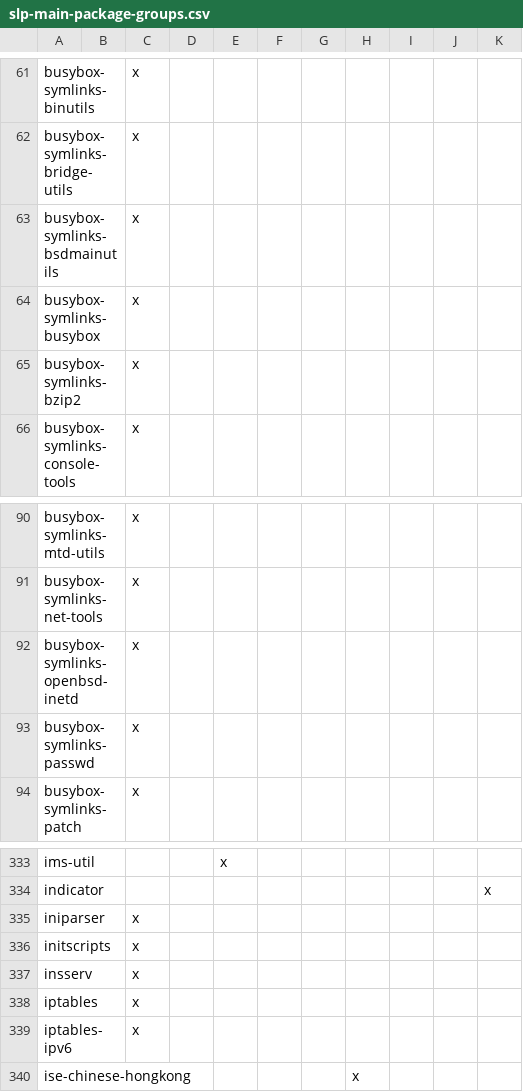
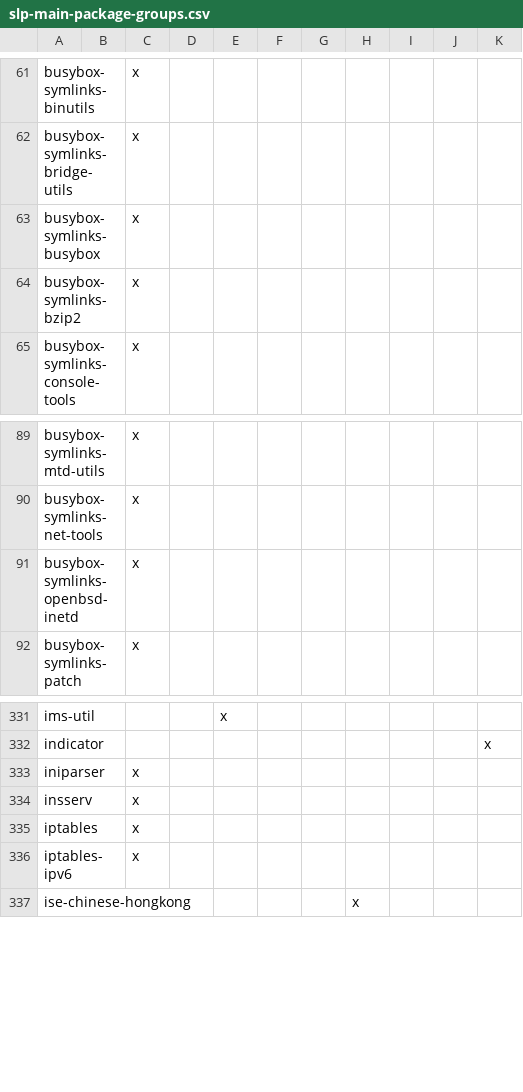
Before and after one commit to tizenorg/tools.package-groups, a CSV file: data/slp-main-package-groups.csv, drawn as a sheet; only a part is shown, gaps mark what is left out.

Commit message:
Removing busybox-symlinks-passwd, busybox-symlinks-bsdmainutils and initscripts

```diff
--- a/data/slp-main-package-groups.csv
+++ b/data/slp-main-package-groups.csv
@@ -62,3 +62,2 @@ busybox-symlinks-binutils,,x,,,,,,,,
 busybox-symlinks-bridge-utils,,x,,,,,,,,
-busybox-symlinks-bsdmainutils,,x,,,,,,,,
 busybox-symlinks-busybox,,x,,,,,,,,
@@ -92,3 +91,2 @@ busybox-symlinks-net-tools,,x,,,,,,,,
 busybox-symlinks-openbsd-inetd,,x,,,,,,,,
-busybox-symlinks-passwd,,x,,,,,,,,
 busybox-symlinks-patch,,x,,,,,,,,
@@ -335,3 +333,2 @@ indicator,,,,,,,,,,x
 iniparser,,x,,,,,,,,
-initscripts,,x,,,,,,,,
 insserv,,x,,,,,,,,
```
Also changed, not shown: 5 other files.
